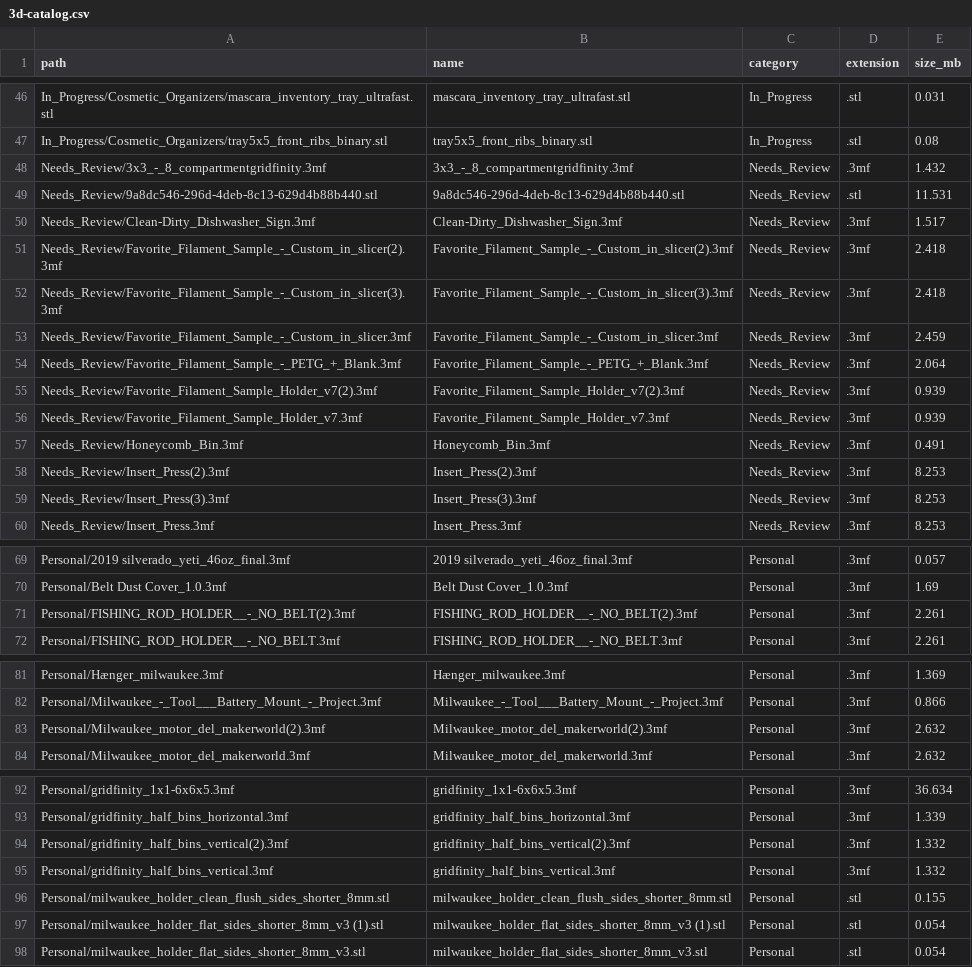
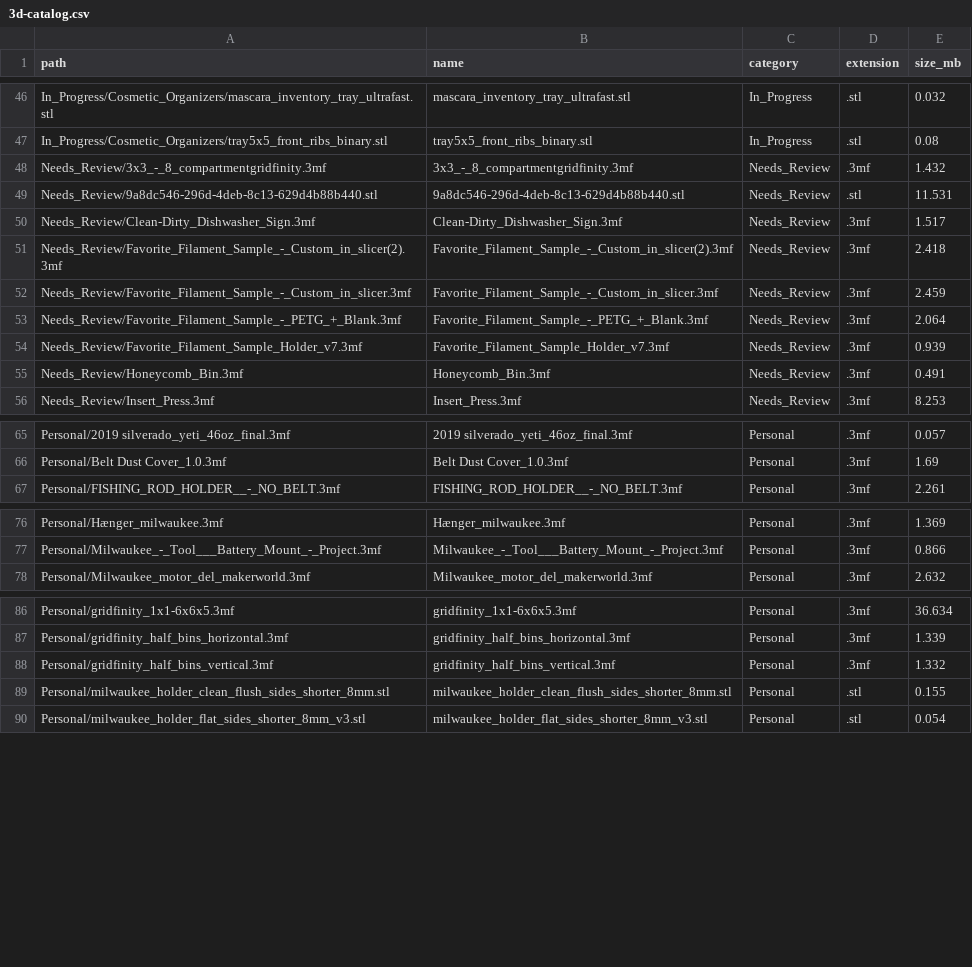
Before and after one commit to chrislong369/3d-printing-designs, a CSV file: docs/3d-catalog.csv, drawn as a sheet; only a part is shown, gaps mark what is left out; the diff covers the shown part only; the diff names each change by its address in the sheet, - before the commit and + after, or states it on an @@ line.

```diff
--- a/docs/3d-catalog.csv
+++ b/docs/3d-catalog.csv
-E46 (size_mb): 0.031
+E46 (size_mb): 0.032
-row 52: Needs_Review/Favorite_Filament_Sample_-_Custom_in_slicer(3).3mf | Favorite_Filament_Sample_-_Custom_in_slicer(3).3mf | Needs_Review | .3mf | 2.418
-row 55: Needs_Review/Favorite_Filament_Sample_Holder_v7(2).3mf | Favorite_Filament_Sample_Holder_v7(2).3mf | Needs_Review | .3mf | 0.939
-row 58: Needs_Review/Insert_Press(2).3mf | Insert_Press(2).3mf | Needs_Review | .3mf | 8.253
-row 59: Needs_Review/Insert_Press(3).3mf | Insert_Press(3).3mf | Needs_Review | .3mf | 8.253
-row 71: Personal/FISHING_ROD_HOLDER__-_NO_BELT(2).3mf | FISHING_ROD_HOLDER__-_NO_BELT(2).3mf | Personal | .3mf | 2.261
-row 83: Personal/Milwaukee_motor_del_makerworld(2).3mf | Milwaukee_motor_del_makerworld(2).3mf | Personal | .3mf | 2.632
-row 94: Personal/gridfinity_half_bins_vertical(2).3mf | gridfinity_half_bins_vertical(2).3mf | Personal | .3mf | 1.332
-row 97: Personal/milwaukee_holder_flat_sides_shorter_8mm_v3 (1).stl | milwaukee_holder_flat_sides_shorter_8mm_v3 (1).stl | Personal | .stl | 0.054
```
Also changed, not shown: 20 edited cells elsewhere in this file, 41 other files.
